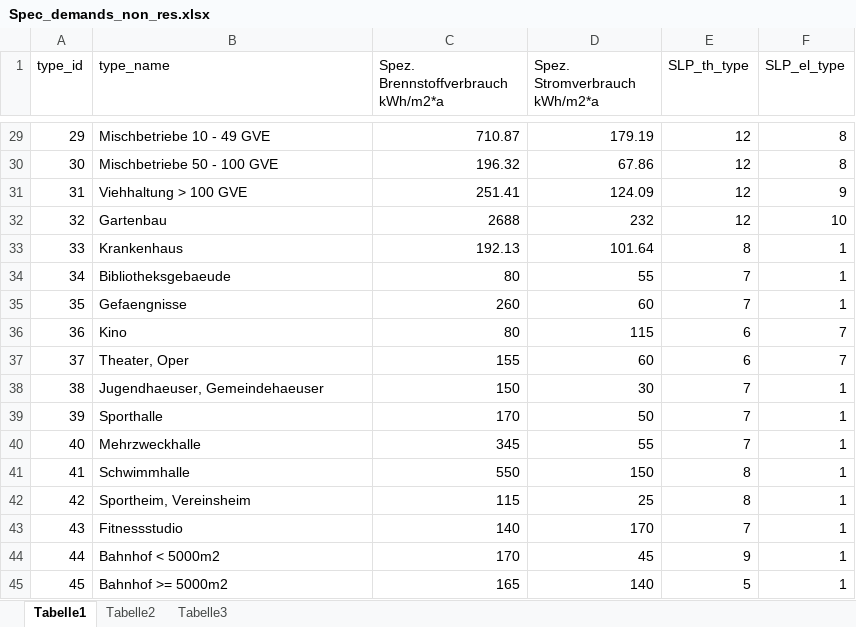
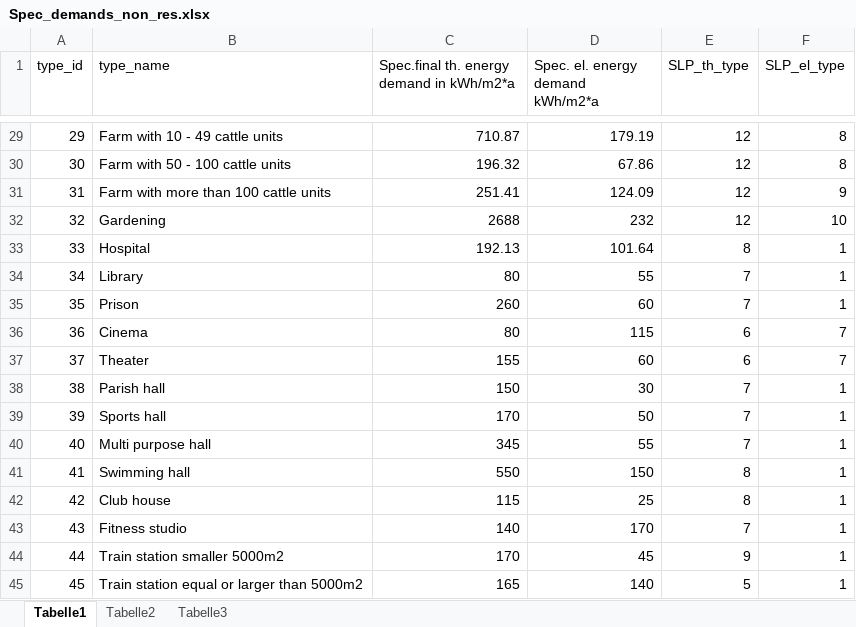
Before and after one commit to RWTH-EBC/pyCity_calc, an Excel workbook: pycity_calc/data/BaseData/Specific_Demand_Data/Spec_demands_non_res.xlsx, sheet Tabelle1, drawn as a sheet; only a part is shown, gaps mark what is left out; values as stored, in another font and other column widths than the file's, no borders; the diff covers the shown part only; the diff names each change by its address in the sheet, - before the commit and + after, or states it on an @@ line.

```diff
--- a/pycity_calc/data/BaseData/Specific_Demand_Data/Spec_demands_non_res.xlsx (sheet Tabelle1)
+++ b/pycity_calc/data/BaseData/Specific_Demand_Data/Spec_demands_non_res.xlsx (sheet Tabelle1)
-C1: Spez. Brennstoffverbrauch kWh/m2*a
+C1: Spec.final th. energy demand in kWh/m2*a
-D1: Spez. Stromverbrauch kWh/m2*a
+D1: Spec. el. energy demand kWh/m2*a
-B29 (type_name): Mischbetriebe 10 - 49 GVE
+B29 (type_name): Farm with 10 - 49 cattle units
-B30 (type_name): Mischbetriebe 50 - 100 GVE
+B30 (type_name): Farm with 50 - 100 cattle units
-B31 (type_name): Viehhaltung > 100 GVE
+B31 (type_name): Farm with more than 100 cattle units
-B32 (type_name): Gartenbau
+B32 (type_name): Gardening
-B33 (type_name): Krankenhaus
+B33 (type_name): Hospital
-B34 (type_name): Bibliotheksgebaeude
+B34 (type_name): Library
-B35 (type_name): Gefaengnisse
+B35 (type_name): Prison
-B36 (type_name): Kino
+B36 (type_name): Cinema
-B37 (type_name): Theater, Oper
+B37 (type_name): Theater
-B38 (type_name): Jugendhaeuser, Gemeindehaeuser
+B38 (type_name): Parish hall
-B39 (type_name): Sporthalle
+B39 (type_name): Sports hall
-B40 (type_name): Mehrzweckhalle
+B40 (type_name): Multi purpose hall
-B41 (type_name): Schwimmhalle
+B41 (type_name): Swimming hall
-B42 (type_name): Sportheim, Vereinsheim
+B42 (type_name): Club house
-B43 (type_name): Fitnessstudio
+B43 (type_name): Fitness studio
-B44 (type_name): Bahnhof < 5000m2
+B44 (type_name): Train station smaller 5000m2
-B45 (type_name): Bahnhof >= 5000m2
+B45 (type_name): Train station equal or larger than 5000m2
```
Also changed, not shown: 25 edited cells elsewhere in this sheet, 2 other files.
